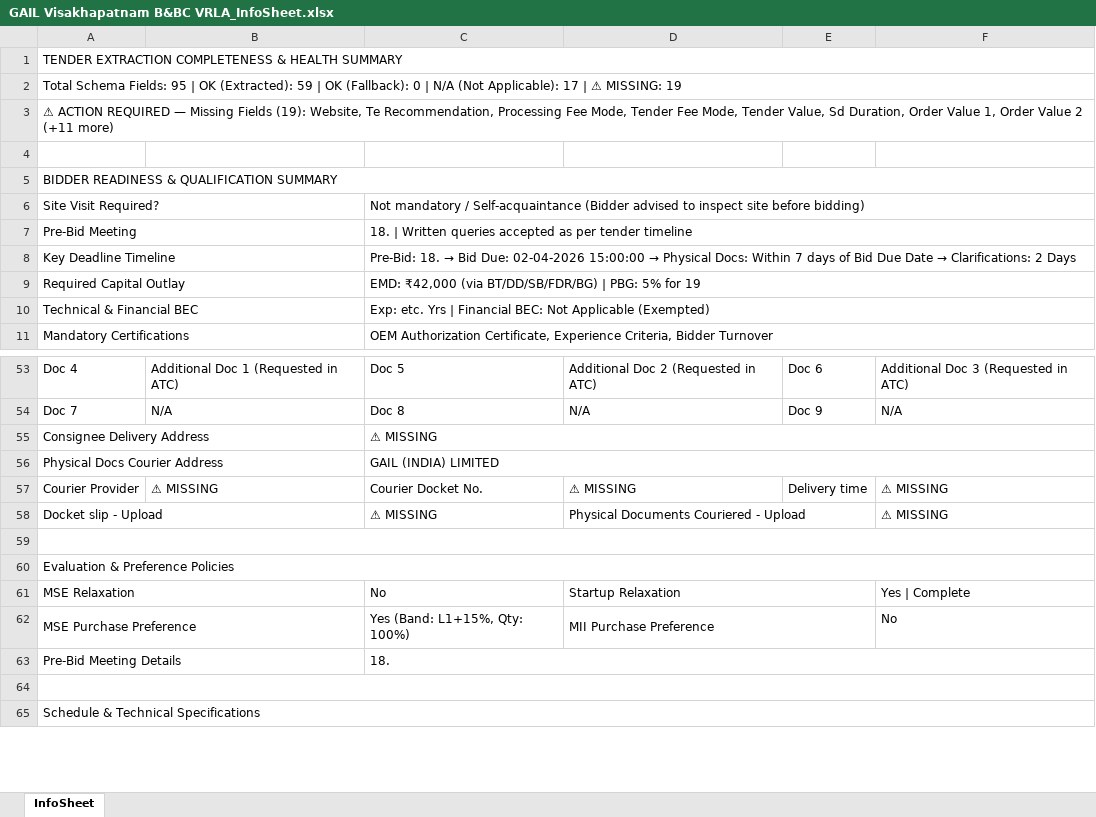
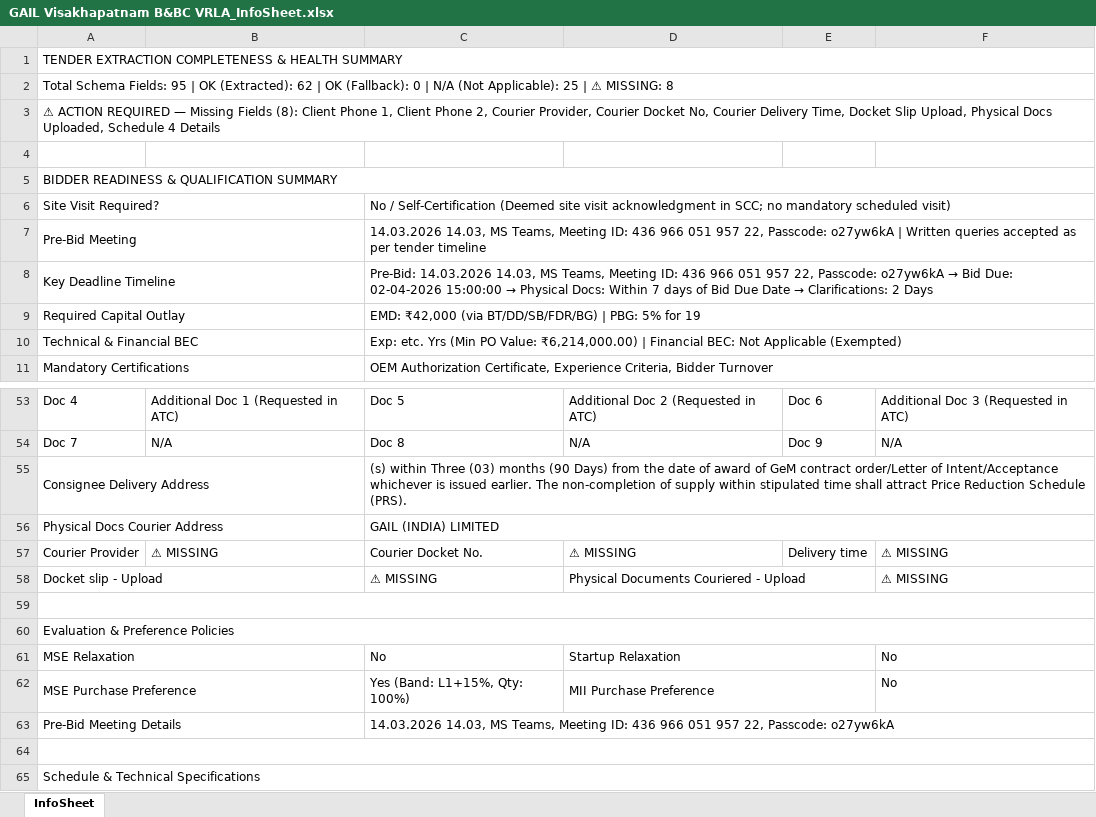
Before and after one commit to yuvrajsharmaaa/TENDER_VOLKS, an Excel workbook: gold_standard/tenders/GAIL Visakhapatnam B&BC VRLA_InfoSheet.xlsx, sheet InfoSheet, drawn as a sheet; only a part is shown, gaps mark what is left out; values as stored, in another font and other column widths than the file's, no cell formats; the diff covers the shown part only; the diff names each change by its address in the sheet, - before the commit and + after, or states it on an @@ line.

Commit message:
feat: implement LLM field resolution and usage reconciliation pipeline with comprehensive testing and evaluation reports

```diff
--- a/gold_standard/tenders/GAIL Visakhapatnam B&BC VRLA_InfoSheet.xlsx (sheet InfoSheet)
+++ b/gold_standard/tenders/GAIL Visakhapatnam B&BC VRLA_InfoSheet.xlsx (sheet InfoSheet)
-A2: …OK (Extracted): 59 | OK (Fallback): 0 | N/A (Not Applicable): 17 | ⚠ MISSING: 19
+A2: …OK (Extracted): 62 | OK (Fallback): 0 | N/A (Not Applicable): 25 | ⚠ MISSING: 8
-A3: …Missing Fields (19): Website, Te Recommendation, Processing Fee Mode, Tender Fee Mode, Tender Value, Sd Duration, Order Value 1, Order Value 2 (+11 more)
+A3: …Missing Fields (8): Client Phone 1, Client Phone 2, Courier Provider, Courier Docket No, Courier Delivery Time, Docket Slip Upload, Physical Docs Uploaded, Schedule 4 Details
-C6: Not mandatory / Self-acquaintance (Bidder advised to inspect site before bidding)
+C6: No / Self-Certification (Deemed site visit acknowledgment in SCC; no mandatory scheduled visit)
-C7: 18. | Written…
+C7: 14.03.2026 14.03, MS Teams, Meeting ID: 436 966 051 957 22, Passcode: o27yw6kA | Written…
@@ C8: Pre-Bid: 18. → Bid… → Pre-Bid: 14.03.2026 14.03, MS Teams, Meeting ID: 436 966 051 957 22, Passcode: o27yw6kA → Bid… @@
-C10: …etc. Yrs | Financial…
+C10: …etc. Yrs (Min PO Value: ₹6,214,000.00) | Financial…
-C55: ⚠ MISSING
+C55: (s) within Three (03) months (90 Days) from the date of award of GeM contract order/Letter of Intent/Acceptance whichever is issued earlier. The non-completion of supply within stipulated time shall attract Price Reduction Schedule (PRS).
-F61: Yes | Complete
+F61: No
-C63: 18.
+C63: 14.03.2026 14.03, MS Teams, Meeting ID: 436 966 051 957 22, Passcode: o27yw6kA
```
Also changed, not shown: 17 edited cells elsewhere in this sheet, cell formats, 20 other files.
